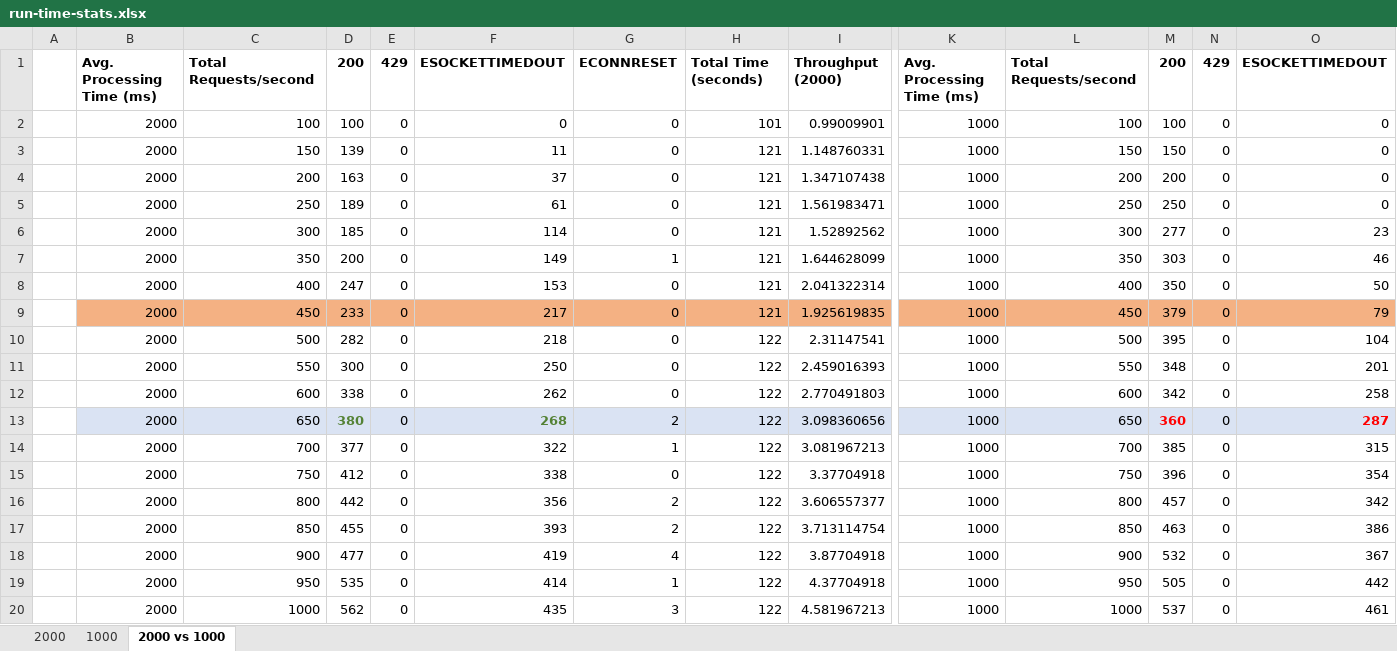
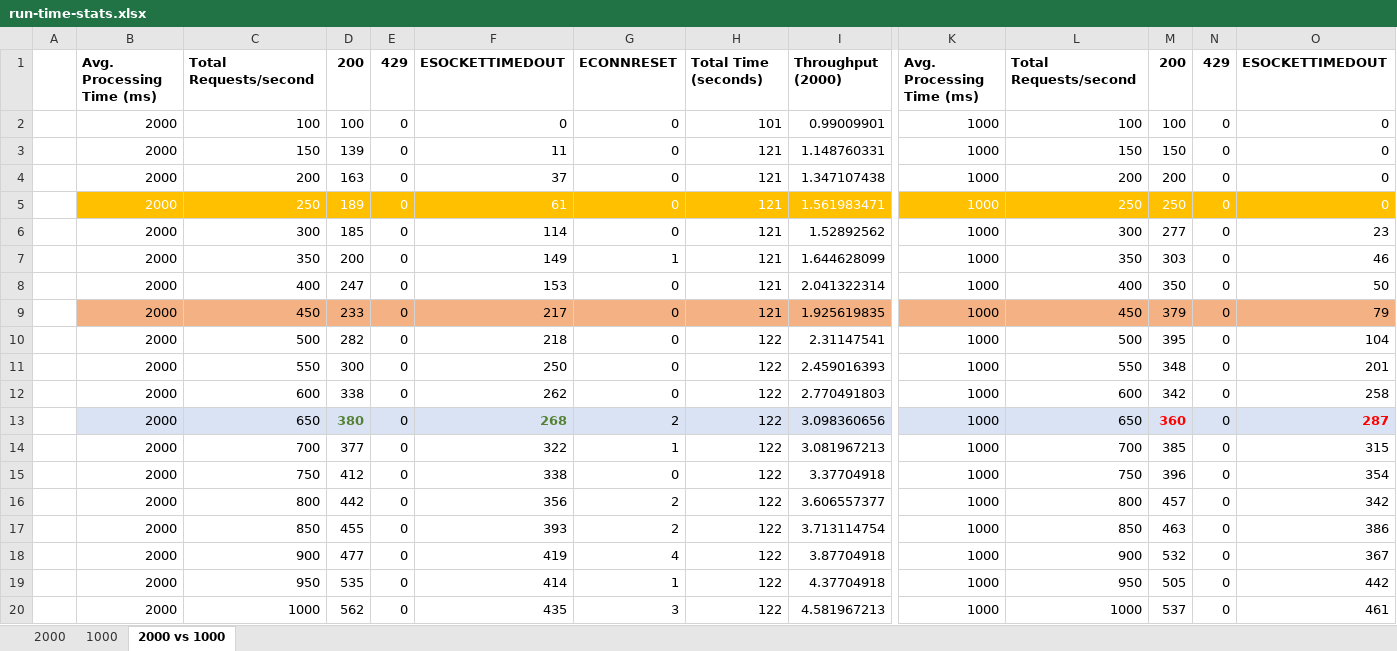
Before and after one commit to aroyatwork1/ts-sequelize, an Excel workbook: run-time-stats.xlsx, sheet 2000 vs 1000, drawn as a sheet; only a part is shown, gaps mark what is left out; values as stored, in another font and other column widths than the file's, no borders; charts and pictures not drawn; the diff covers the shown part only; the diff names each change by its address in the sheet, - before the commit and + after, or states it on an @@ line.

Commit message:
Adding a comment to tun-time-stats file

```diff
--- a/run-time-stats.xlsx (sheet 2000 vs 1000)
+++ b/run-time-stats.xlsx (sheet 2000 vs 1000)
-B5:O5 fill: none
+B5:O5 fill: #FFC000
-B5:I5 text colour: black
+B5:I5 text colour: #FFFFFF
-K5:O5 text colour: black
+K5:O5 text colour: #FFFFFF
```
Also changed, not shown: cell formats elsewhere in this sheet.
